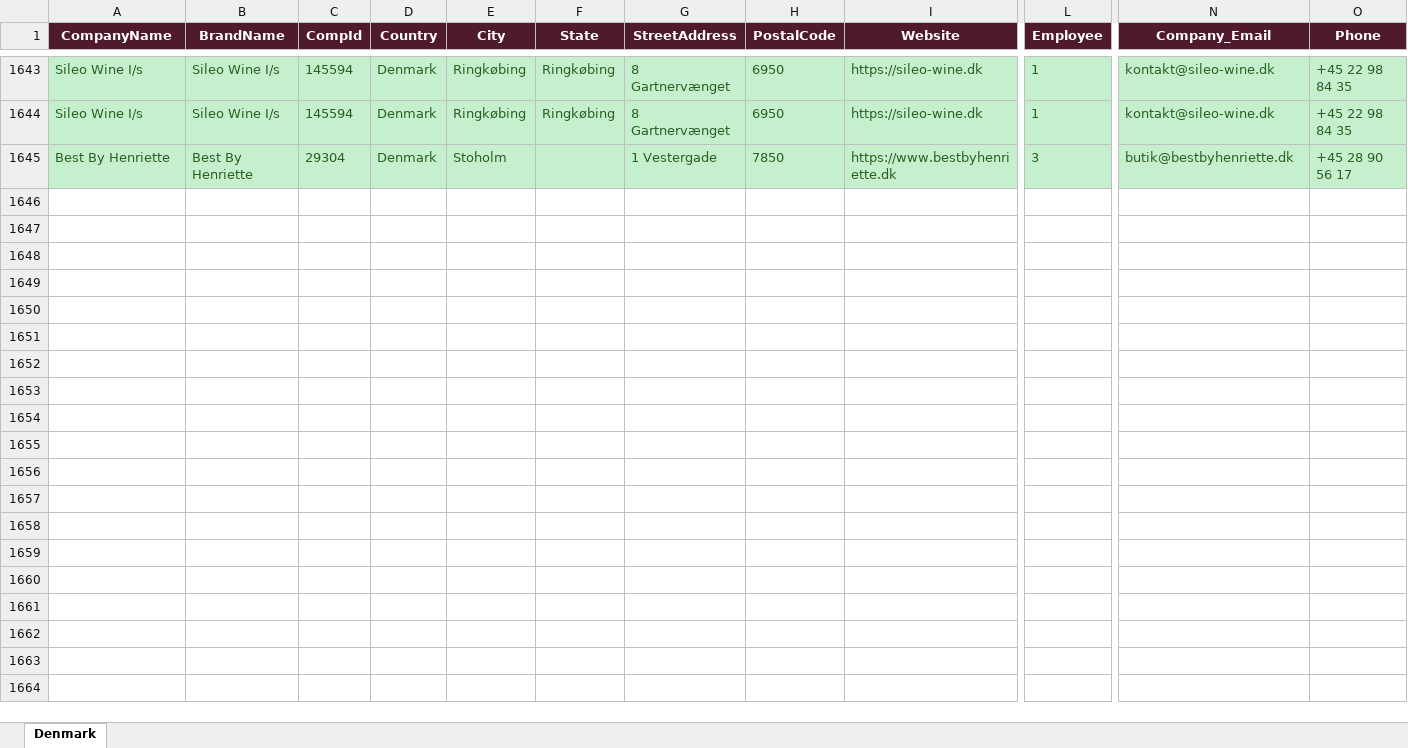
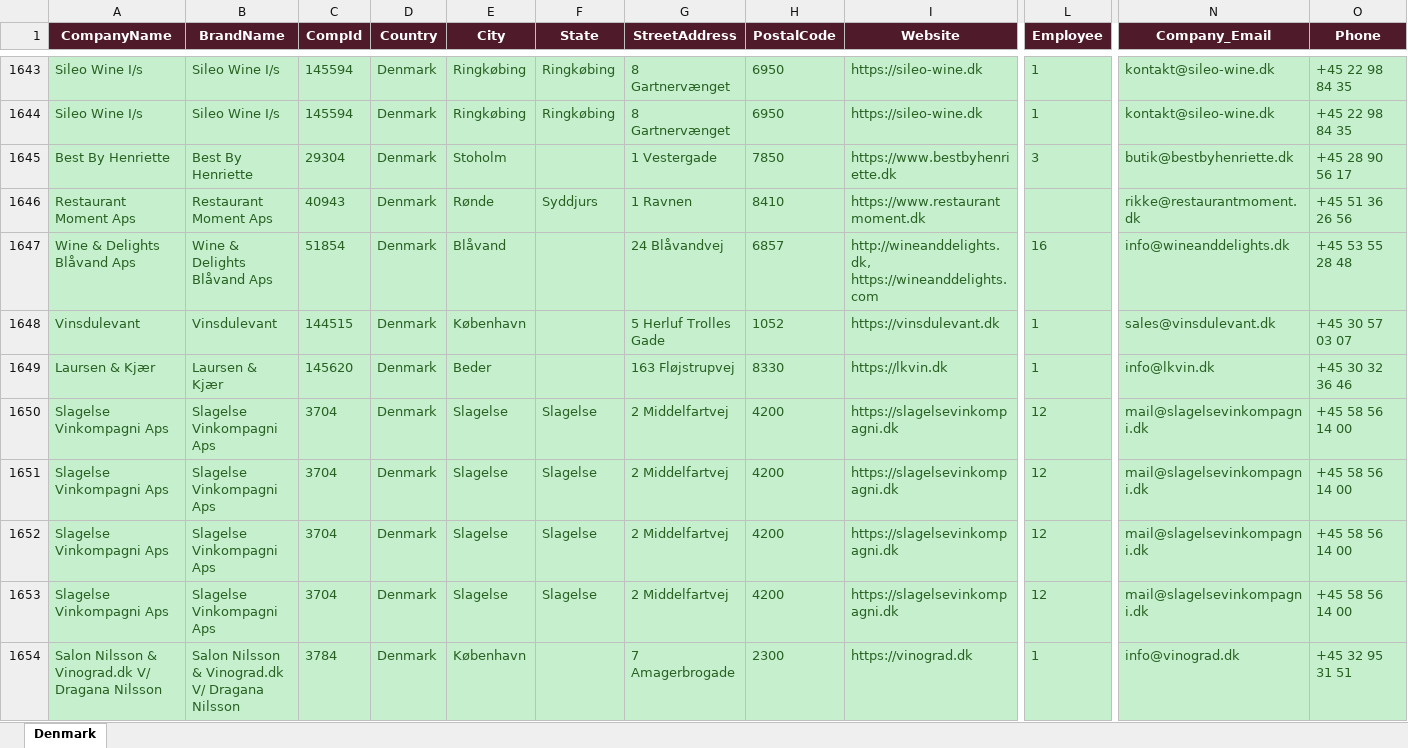
Before and after one commit to shopilciliegio-ship-it/crm-importatori, an Excel workbook: BWI/bestwine_output/bestwine_Denmark.xlsx, sheet Denmark, drawn as a sheet; only a part is shown, gaps mark what is left out; values as stored, in another font and other column widths than the file's, no borders; rows hold the shown columns only; the diff covers the shown part only; the diff names each change by its address in the sheet, - before the commit and + after, or states it on an @@ line.

```diff
--- a/BWI/bestwine_output/bestwine_Denmark.xlsx (sheet Denmark)
+++ b/BWI/bestwine_output/bestwine_Denmark.xlsx (sheet Denmark)
+row 1646: Restaurant Moment Aps | Restaurant Moment Aps | 40943 | Denmark | Rønde | Syddjurs | 1 Ravnen | 8410 | https://www.restaurantmoment.dk |  | rikke@restaurantmoment.dk | +45 51 36 26 56
+row 1647: Wine & Delights Blåvand Aps | Wine & Delights Blåvand Aps | 51854 | Denmark | Blåvand |  | 24 Blåvandvej | 6857 | http://wineanddelights.dk, https://wineanddelights.com | 16 | info@wineanddelights.dk | +45 53 55 28 48
+row 1648: Vinsdulevant | Vinsdulevant | 144515 | Denmark | København |  | 5 Herluf Trolles Gade | 1052 | https://vinsdulevant.dk | 1 | sales@vinsdulevant.dk | +45 30 57 03 07
+row 1649: Laursen & Kjær | Laursen & Kjær | 145620 | Denmark | Beder |  | 163 Fløjstrupvej | 8330 | https://lkvin.dk | 1 | info@lkvin.dk | +45 30 32 36 46
+row 1650: Slagelse Vinkompagni Aps | Slagelse Vinkompagni Aps | 3704 | Denmark | Slagelse | Slagelse | 2 Middelfartvej | 4200 | https://slagelsevinkompagni.dk | 12 | mail@slagelsevinkompagni.dk | +45 58 56 14 00
+row 1651: Slagelse Vinkompagni Aps | Slagelse Vinkompagni Aps | 3704 | Denmark | Slagelse | Slagelse | 2 Middelfartvej | 4200 | https://slagelsevinkompagni.dk | 12 | mail@slagelsevinkompagni.dk | +45 58 56 14 00
+row 1652: Slagelse Vinkompagni Aps | Slagelse Vinkompagni Aps | 3704 | Denmark | Slagelse | Slagelse | 2 Middelfartvej | 4200 | https://slagelsevinkompagni.dk | 12 | mail@slagelsevinkompagni.dk | +45 58 56 14 00
+row 1653: Slagelse Vinkompagni Aps | Slagelse Vinkompagni Aps | 3704 | Denmark | Slagelse | Slagelse | 2 Middelfartvej | 4200 | https://slagelsevinkompagni.dk | 12 | mail@slagelsevinkompagni.dk | +45 58 56 14 00
+row 1654: Salon Nilsson & Vinograd.dk V/ Dragana Nilsson | Salon Nilsson & Vinograd.dk V/ Dragana Nilsson | 3784 | Denmark | København |  | 7 Amagerbrogade | 2300 | https://vinograd.dk | 1 | info@vinograd.dk | +45 32 95 31 51
```
Also changed, not shown: 64 added rows elsewhere in this sheet, BWI/bestwine_output/bestwine_Brazil.xlsx, BWI/bestwine_output/bestwine_Hong Kong SAR.xlsx, 51 other files.
